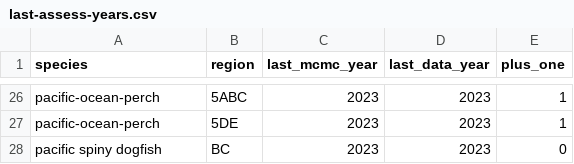
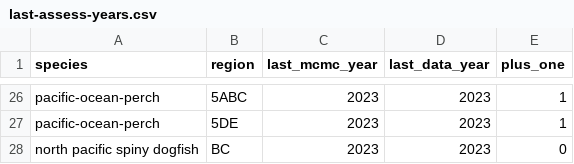
Before and after one commit to pbs-assess/gftrends, a CSV file: data-raw/last-assess-years.csv, drawn as a sheet; only a part is shown, gaps mark what is left out.

```diff
--- a/data-raw/last-assess-years.csv
+++ b/data-raw/last-assess-years.csv
@@ -27,2 +27,2 @@ pacific-ocean-perch,5ABC,2023,2023,1
 pacific-ocean-perch,5DE,2023,2023,1
-pacific spiny dogfish,BC,2023,2023,0
+north pacific spiny dogfish,BC,2023,2023,0
```
Also changed, not shown: data-raw/surveys_to_assessments.csv, 3 other files.
